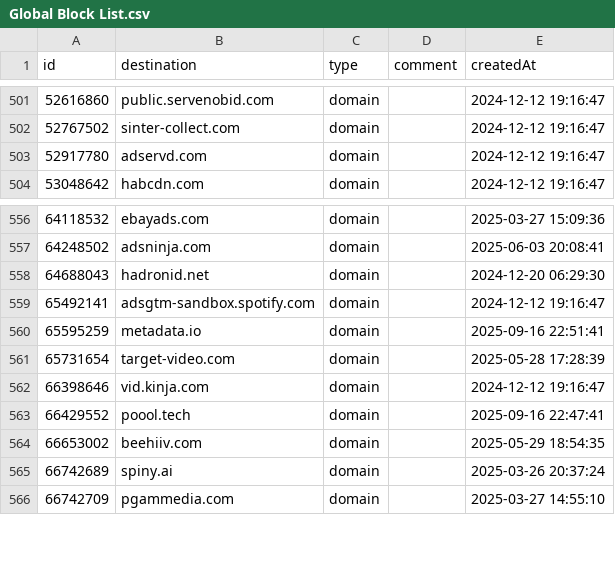
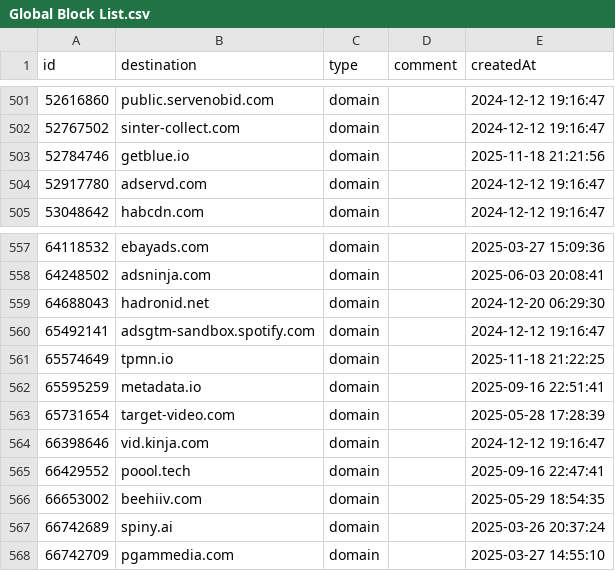
Before and after one commit to vaughnhart/Firewall, a CSV file: Global Block List.csv, drawn as a sheet; only a part is shown, gaps mark what is left out; the diff names each change by its address in the sheet, - before the commit and + after, or states it on an @@ line.

Commit message:
Add files via upload

```diff
--- a/Global Block List.csv
+++ b/Global Block List.csv
+row 503: 52784746 | getblue.io | domain |  | 2025-11-18 21:21:56
+row 561: 65574649 | tpmn.io | domain |  | 2025-11-18 21:22:25
```
